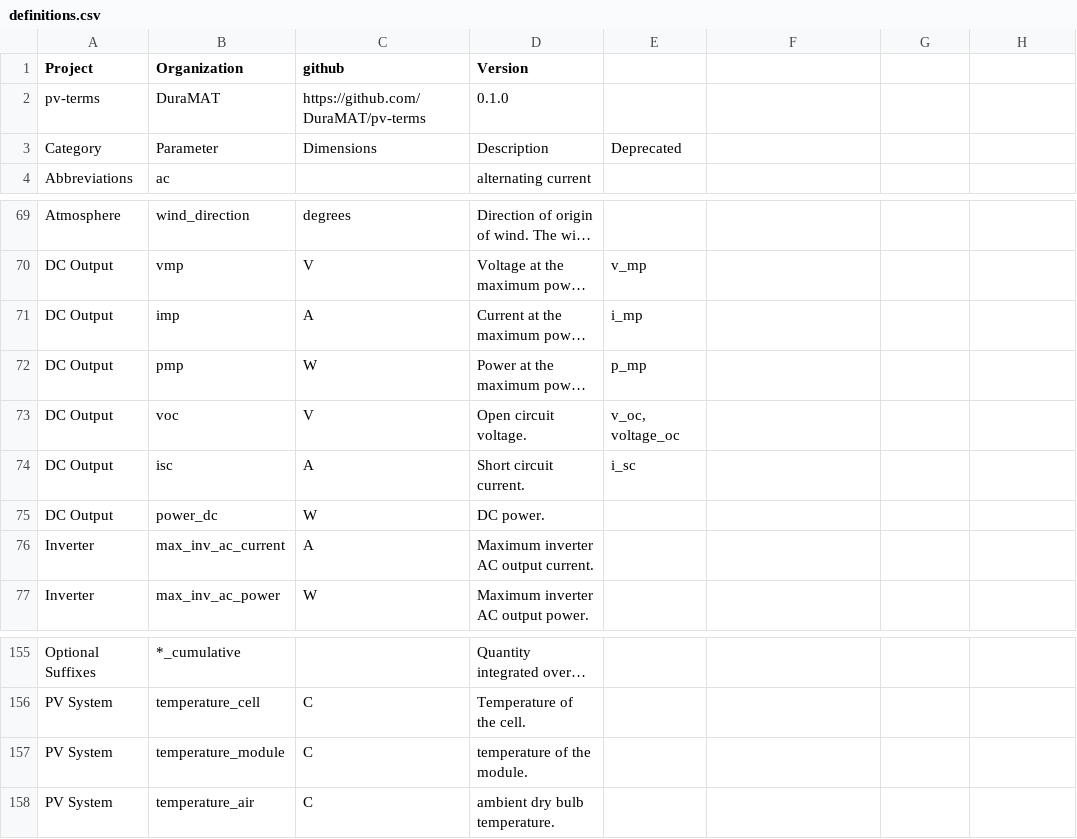
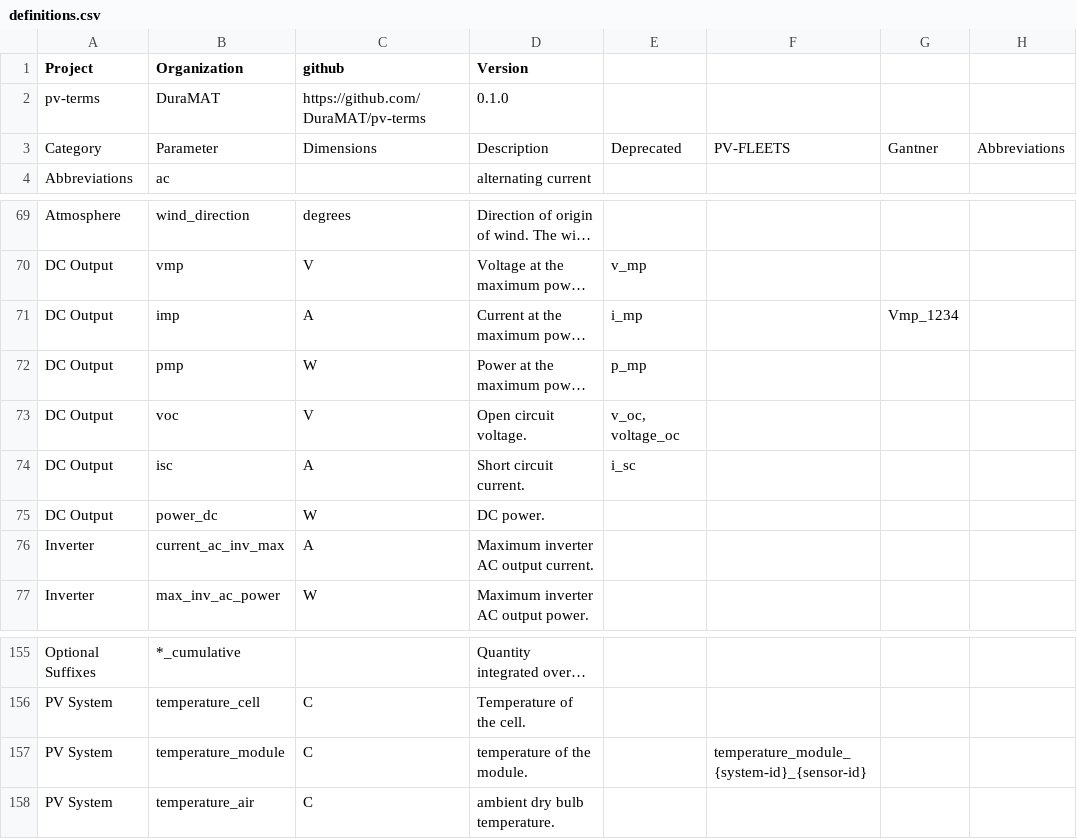
Before and after one commit to DuraMAT/pv-terms, a CSV file: definitions.csv, drawn as a sheet; only a part is shown, gaps mark what is left out; long unchanged cells end in …; the diff names each change by its address in the sheet, - before the commit and + after, or states it on an @@ line.

Commit message:
add dc output terms

```diff
--- a/definitions.csv
+++ b/definitions.csv
-F3: (empty)
+F3: PV-FLEETS
-G3: (empty)
+G3: Gantner
-H3: (empty)
+H3: Abbreviations
-G71: (empty)
+G71: Vmp_1234
-B76 (Organization): max_inv_ac_current
+B76 (Organization): current_ac_inv_max
-F157: (empty)
+F157: temperature_module_{system-id}_{sensor-id}
```
